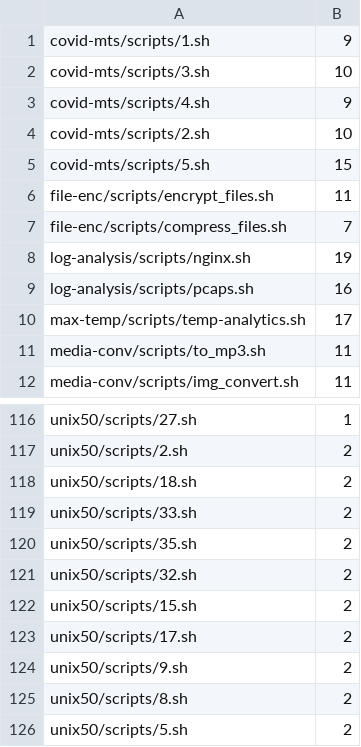
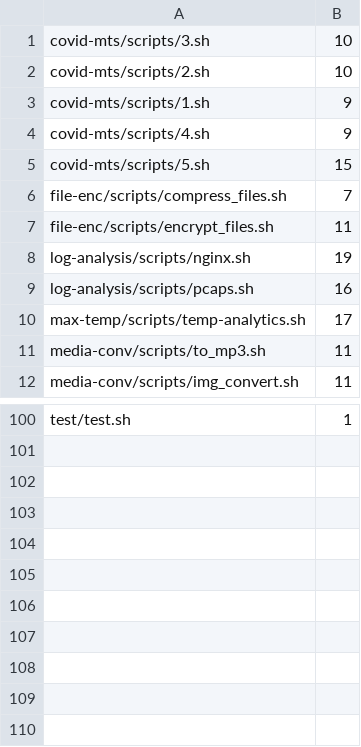
Before and after one commit to binpash/benchmarks, a CSV file: infrastructure/target/lines_of_code.csv, drawn as a sheet; only a part is shown, gaps mark what is left out; removed rows and columns are numbered as before the commit, all else as after; the diff covers the shown part only; the diff names each change by its address in the sheet, - before the commit and + after, or states it on an @@ line.

```diff
--- a/infrastructure/target/lines_of_code.csv
+++ b/infrastructure/target/lines_of_code.csv
@@ row 2 moved to row 1: covid-mts/scripts/3.sh @@
@@ row 4 moved to row 2: covid-mts/scripts/2.sh @@
@@ row 7 moved to row 6: file-enc/scripts/compress_files.sh @@
-A100: unix50/scripts/27.sh
+A100: test/test.sh
-row 117: unix50/scripts/2.sh | 2
-row 118: unix50/scripts/18.sh | 2
-row 119: unix50/scripts/33.sh | 2
-row 120: unix50/scripts/35.sh | 2
-row 121: unix50/scripts/32.sh | 2
-row 122: unix50/scripts/15.sh | 2
-row 123: unix50/scripts/17.sh | 2
-row 124: unix50/scripts/9.sh | 2
-row 125: unix50/scripts/8.sh | 2
-row 126: unix50/scripts/5.sh | 2
```
Also changed, not shown: 9 added rows, 25 removed rows and 54 moved rows elsewhere in this file, infrastructure/target/nodes_in_scripts.csv, infrastructure/target/scripts_to_benchmark.csv, 2 other files.
